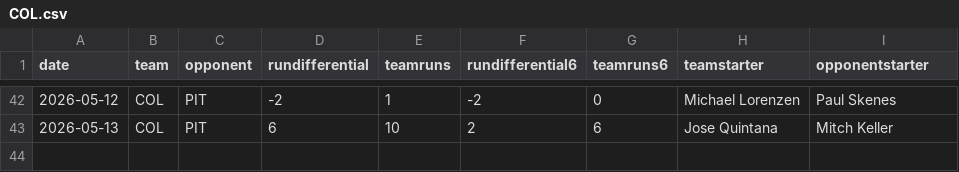
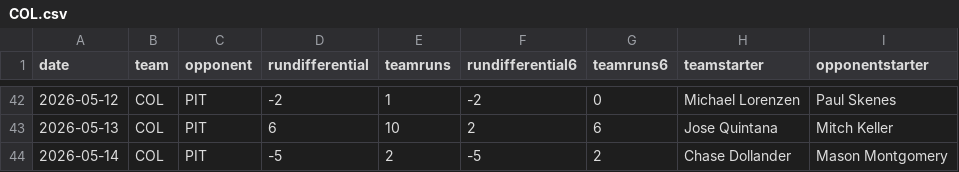
Before and after one commit to fantasy-toolz/mlb-predictions, a CSV file: data/2026/teams/COL.csv, drawn as a sheet; only a part is shown, gaps mark what is left out; the diff names each change by its address in the sheet, - before the commit and + after, or states it on an @@ line.

```diff
--- a/data/2026/teams/COL.csv
+++ b/data/2026/teams/COL.csv
+row 44: 2026-05-14 | COL | PIT | -5 | 2 | -5 | 2 | Chase Dollander | Mason Montgomery
```
Also changed, not shown: data/2026/teams/ATH.csv, data/2026/teams/MIA.csv, 23 other files.
